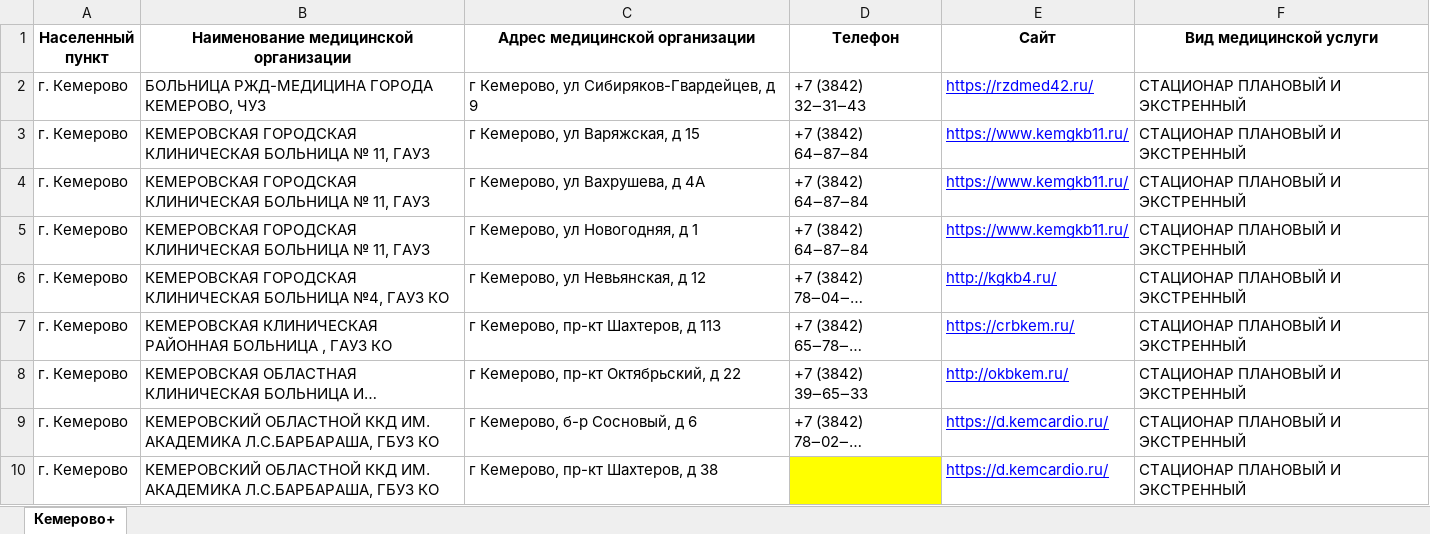
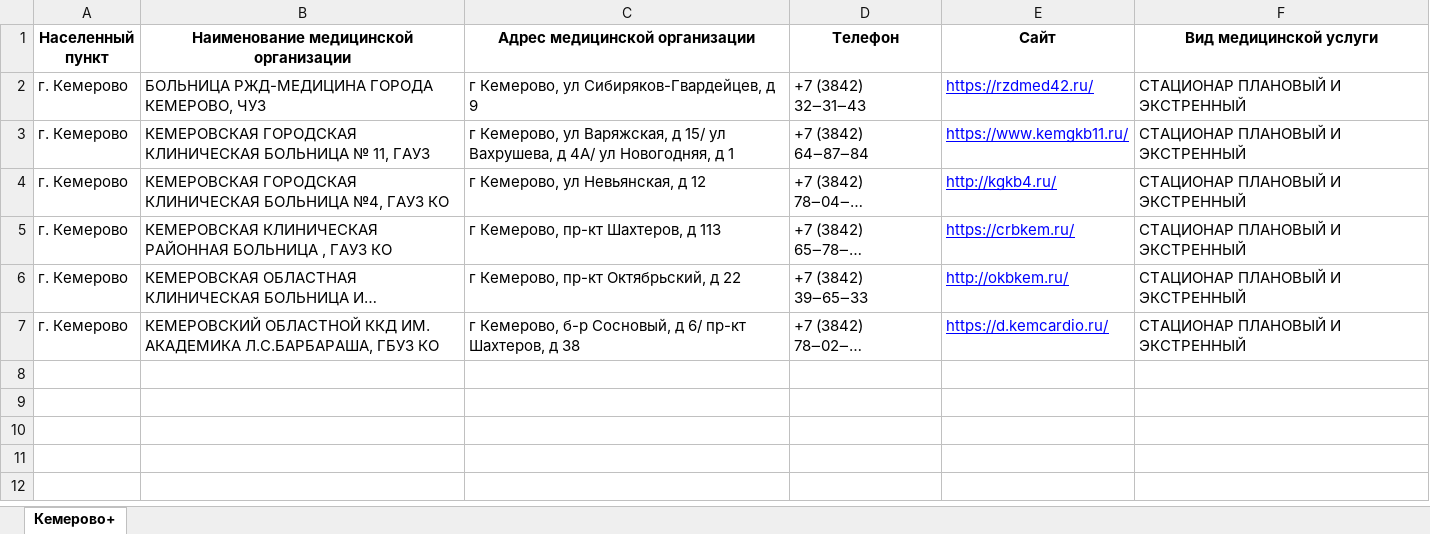
Before and after one commit to MDKate/Chat-bot_wellbeing, an Excel workbook: ДМС/Кемерово/Стационар плановый-экстренный.xlsx, sheet Кемерово+, drawn as a sheet; long unchanged cells end in …; values as stored, in another font and other column widths than the file's, no borders; removed rows and columns are numbered as before the commit, all else as after; the diff names each change by its address in the sheet, - before the commit and + after, or states it on an @@ line.

```diff
--- a/ДМС/Кемерово/Стационар плановый-экстренный.xlsx (sheet Кемерово+)
+++ b/ДМС/Кемерово/Стационар плановый-экстренный.xlsx (sheet Кемерово+)
-C3 (Адрес медицинской организации): …Варяжская, д 15
+C3 (Адрес медицинской организации): …Варяжская, д 15/ ул Вахрушева, д 4А/ ул Новогодняя, д 1
-row 4: г. Кемерово | КЕМЕРОВСКАЯ ГОРОДСКАЯ КЛИНИЧЕСКАЯ БОЛЬНИЦА № 11, ГАУЗ | г Кемерово, ул Вахрушева, д 4А | +7 (3842) 64‒87‒84 | https://www.kemgkb11.ru/ | СТАЦИОНАР ПЛАНОВЫЙ И ЭКСТРЕННЫЙ
-row 5: г. Кемерово | КЕМЕРОВСКАЯ ГОРОДСКАЯ КЛИНИЧЕСКАЯ БОЛЬНИЦА № 11, ГАУЗ | г Кемерово, ул Новогодняя, д 1 | +7 (3842) 64‒87‒84 | https://www.kemgkb11.ru/ | СТАЦИОНАР ПЛАНОВЫЙ И ЭКСТРЕННЫЙ
-C7 (Адрес медицинской организации): г Кемерово, б-р Сосновый, д 6
+C7 (Адрес медицинской организации): г Кемерово, б-р Сосновый, д 6/ пр-кт Шахтеров, д 38
-row 10: г. Кемерово | КЕМЕРОВСКИЙ ОБЛАСТНОЙ ККД ИМ. АКАДЕМИКА Л.С.БАРБАРАША, ГБУЗ КО | г Кемерово, пр-кт Шахтеров, д 38 |  | https://d.kemcardio.ru/ | СТАЦИОНАР ПЛАНОВЫЙ И ЭКСТРЕННЫЙ
```
Also changed, not shown: ДМС/Барнаул/Амбулаторная помощь.xlsx, ДМС/Бурятия/Стоматология.xlsx, 25 other files.
